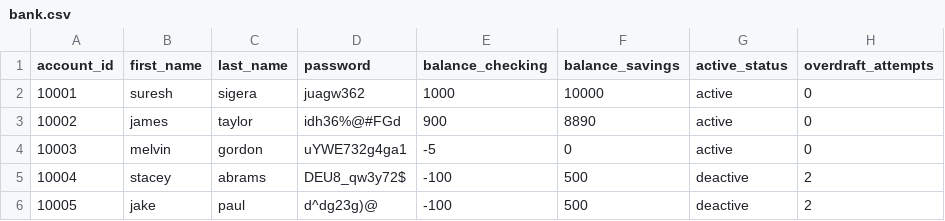
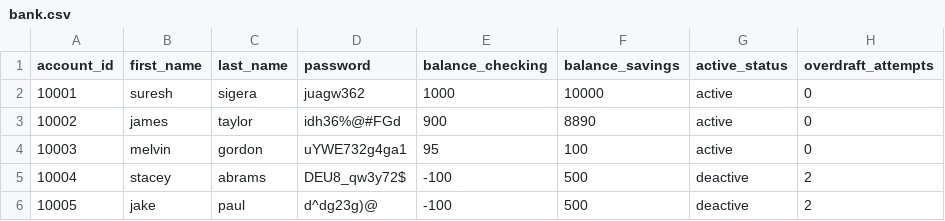
Before and after one commit to iijumanaAhmed/Banking-Project, a CSV file: bank.csv, drawn as a sheet.

Commit message:
Update deposit_operation() and combine bot deposit_checking() and deposit_savings() into it

```diff
--- a/bank.csv
+++ b/bank.csv
@@ -3,3 +3,3 @@ account_id,first_name,last_name,password,balance_checking,balance_savings,active
 10002,james,taylor,idh36%@#FGd,900,8890,active,0
-10003,melvin,gordon,uYWE732g4ga1,-5,0,active,0
+10003,melvin,gordon,uYWE732g4ga1,95,100,active,0
 10004,stacey,abrams,DEU8_qw3y72$,-100,500,deactive,2
```
Also changed, not shown: 3 other files.
